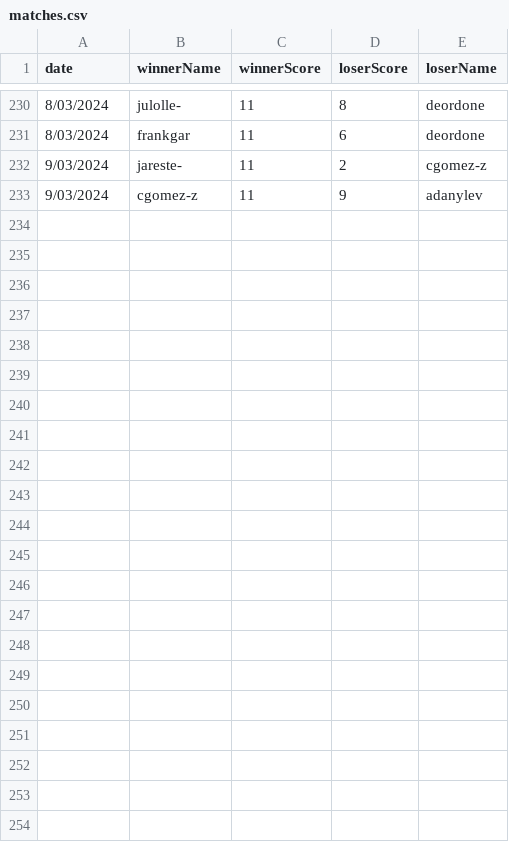
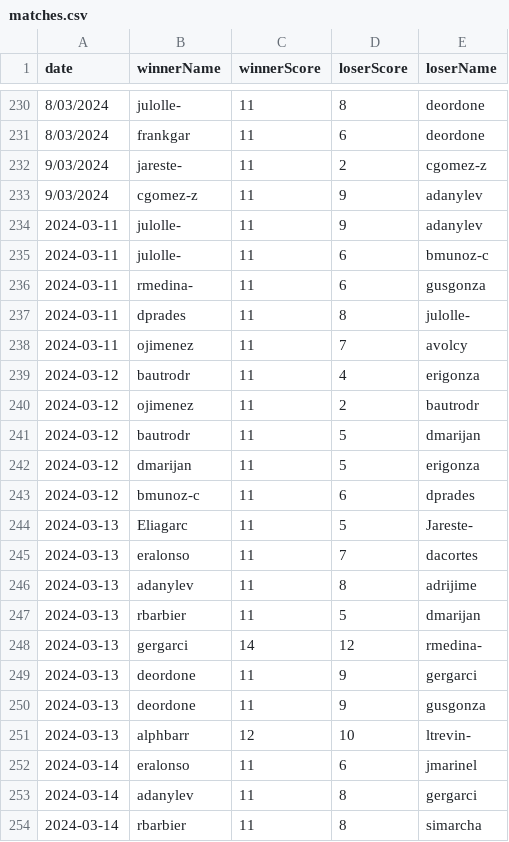
Before and after one commit to NullSquad/peer-2-pong, a CSV file: data/matches.csv, drawn as a sheet; only a part is shown, gaps mark what is left out.

Commit message:
change made mistake and update data

```diff
--- a/data/matches.csv
+++ b/data/matches.csv
@@ -233 +233,22 @@ date,winnerName,winnerScore,loserScore,loserName
 9/03/2024,cgomez-z,11,9,adanylev
+2024-03-11,julolle-,11,9,adanylev
+2024-03-11,julolle-,11,6,bmunoz-c
+2024-03-11,rmedina-,11,6,gusgonza
+2024-03-11,dprades,11,8,julolle-
+2024-03-11,ojimenez,11,7,avolcy
+2024-03-12,bautrodr,11,4,erigonza
+2024-03-12,ojimenez,11,2,bautrodr
+2024-03-12,bautrodr,11,5,dmarijan
+2024-03-12,dmarijan,11,5,erigonza
+2024-03-12,bmunoz-c,11,6,dprades
+2024-03-13,Eliagarc,11,5,Jareste-
+2024-03-13,eralonso,11,7,dacortes
+2024-03-13,adanylev,11,8,adrijime
+2024-03-13,rbarbier,11,5,dmarijan
+2024-03-13,gergarci,14,12,rmedina-
+2024-03-13,deordone,11,9,gergarci
+2024-03-13,deordone,11,9,gusgonza
+2024-03-13,alphbarr,12,10,ltrevin-
+2024-03-14,eralonso,11,6,jmarinel
+2024-03-14,adanylev,11,8,gergarci
+2024-03-14,rbarbier,11,8,simarcha
```
Also changed, not shown: 1 other file.
